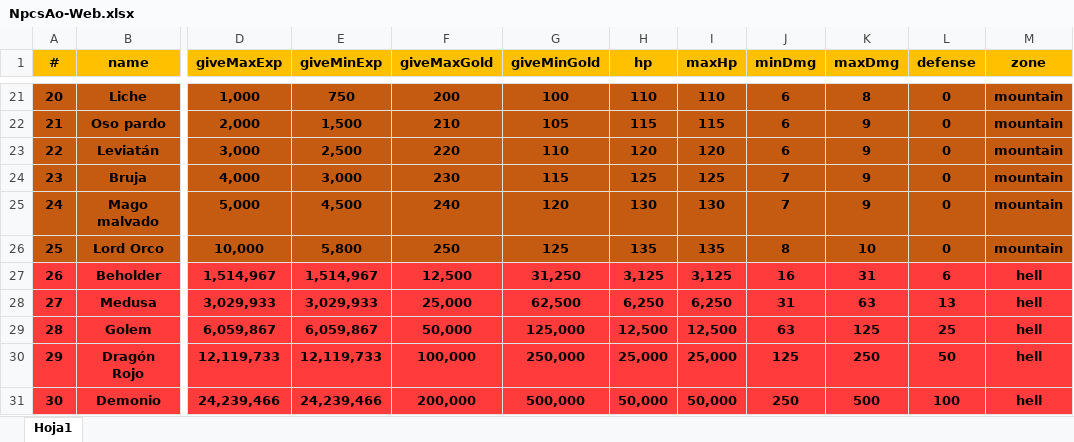
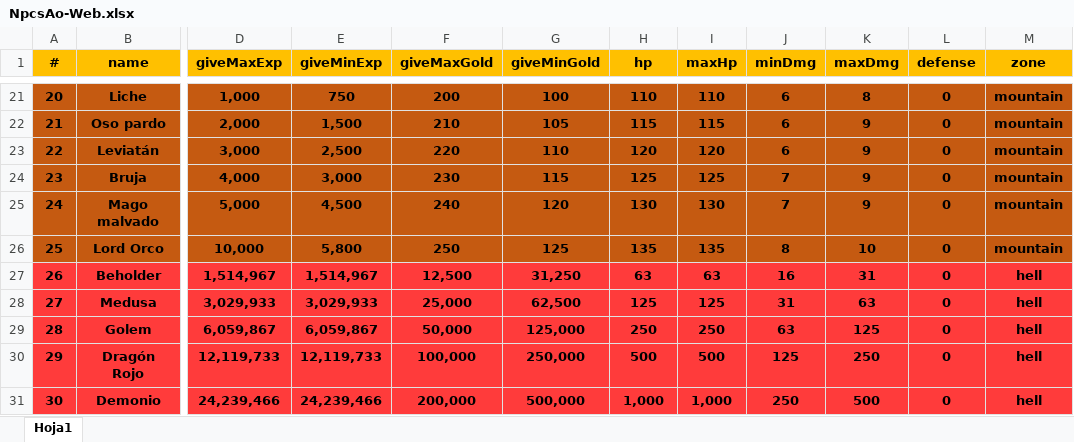
Before and after one commit to HeroPath/Backend, an Excel workbook: autoSave NPCs-ITEMs/NpcsAo-Web.xlsx, sheet Hoja1, drawn as a sheet; only a part is shown, gaps mark what is left out; values as stored, in another font and other column widths than the file's, no borders; the diff names each change by its address in the sheet, - before the commit and + after, or states it on an @@ line.

```diff
--- a/autoSave NPCs-ITEMs/NpcsAo-Web.xlsx (sheet Hoja1)
+++ b/autoSave NPCs-ITEMs/NpcsAo-Web.xlsx (sheet Hoja1)
-H27 (hp): 3,125
+H27 (hp): 63
-I27 (maxHp): 3,125
+I27 (maxHp): 63
-L27 (defense): 6
+L27 (defense): 0
-H28 (hp): 6,250
+H28 (hp): 125
-I28 (maxHp): 6,250
+I28 (maxHp): 125
-L28 (defense): 13
+L28 (defense): 0
-H29 (hp): 12,500
+H29 (hp): 250
-I29 (maxHp): 12,500
+I29 (maxHp): 250
-L29 (defense): 25
+L29 (defense): 0
-H30 (hp): 25,000
+H30 (hp): 500
-I30 (maxHp): 25,000
+I30 (maxHp): 500
-L30 (defense): 50
+L30 (defense): 0
-H31 (hp): 50,000
+H31 (hp): 1,000
-I31 (maxHp): 50,000
+I31 (maxHp): 1,000
-L31 (defense): 100
+L31 (defense): 0
```
Also changed, not shown: 1 other file.
